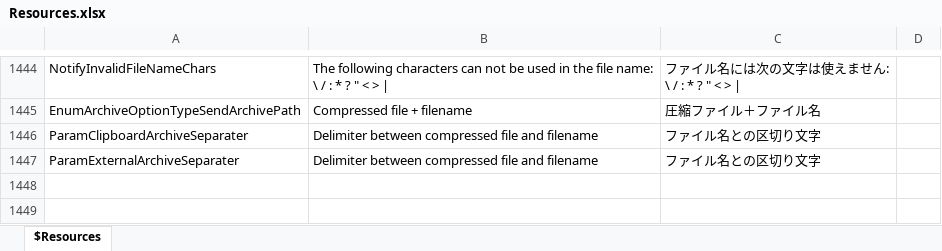
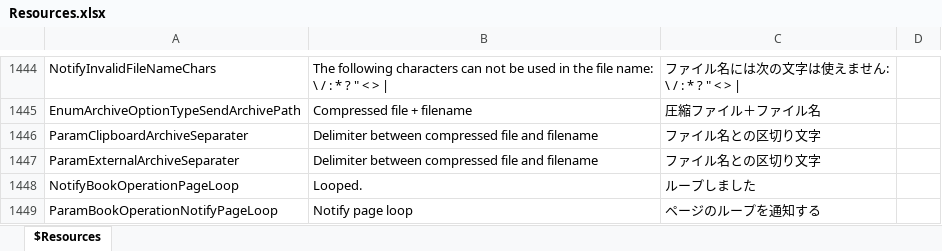
Before and after one commit to karma-sun/neeview, an Excel workbook: Language/Resources.xlsx, sheet $Resources, drawn as a sheet; only a part is shown, gaps mark what is left out; values as stored, in another font and other column widths than the file's, no borders; the diff names each change by its address in the sheet, - before the commit and + after, or states it on an @@ line.

Commit message:
ページのループを通知する設定追加 (fixed #501)

```diff
--- a/Language/Resources.xlsx (sheet $Resources)
+++ b/Language/Resources.xlsx (sheet $Resources)
+row 1448: NotifyBookOperationPageLoop | Looped. | ループしました
+row 1449: ParamBookOperationNotifyPageLoop | Notify page loop | ページのループを通知する
```
Also changed, not shown: 5 other files.
